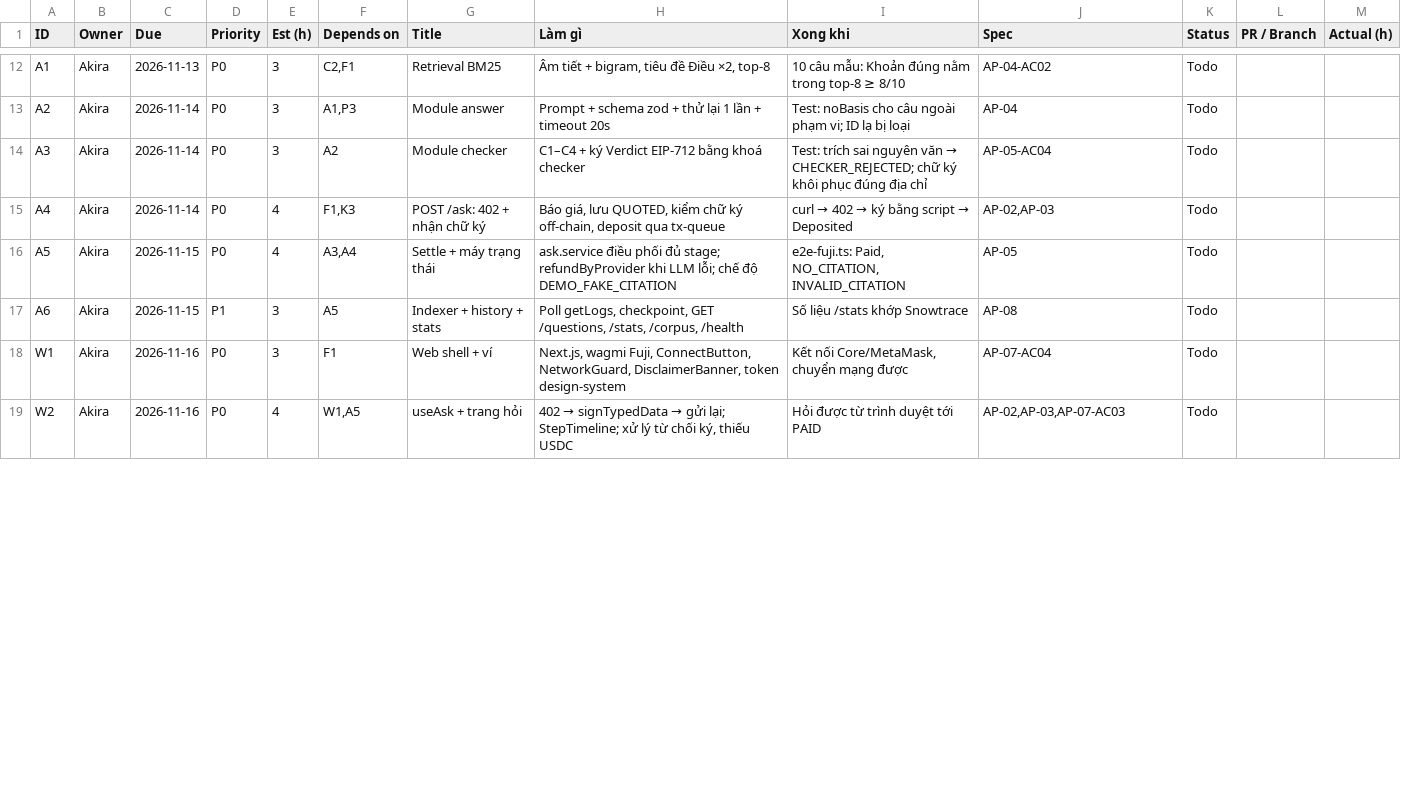
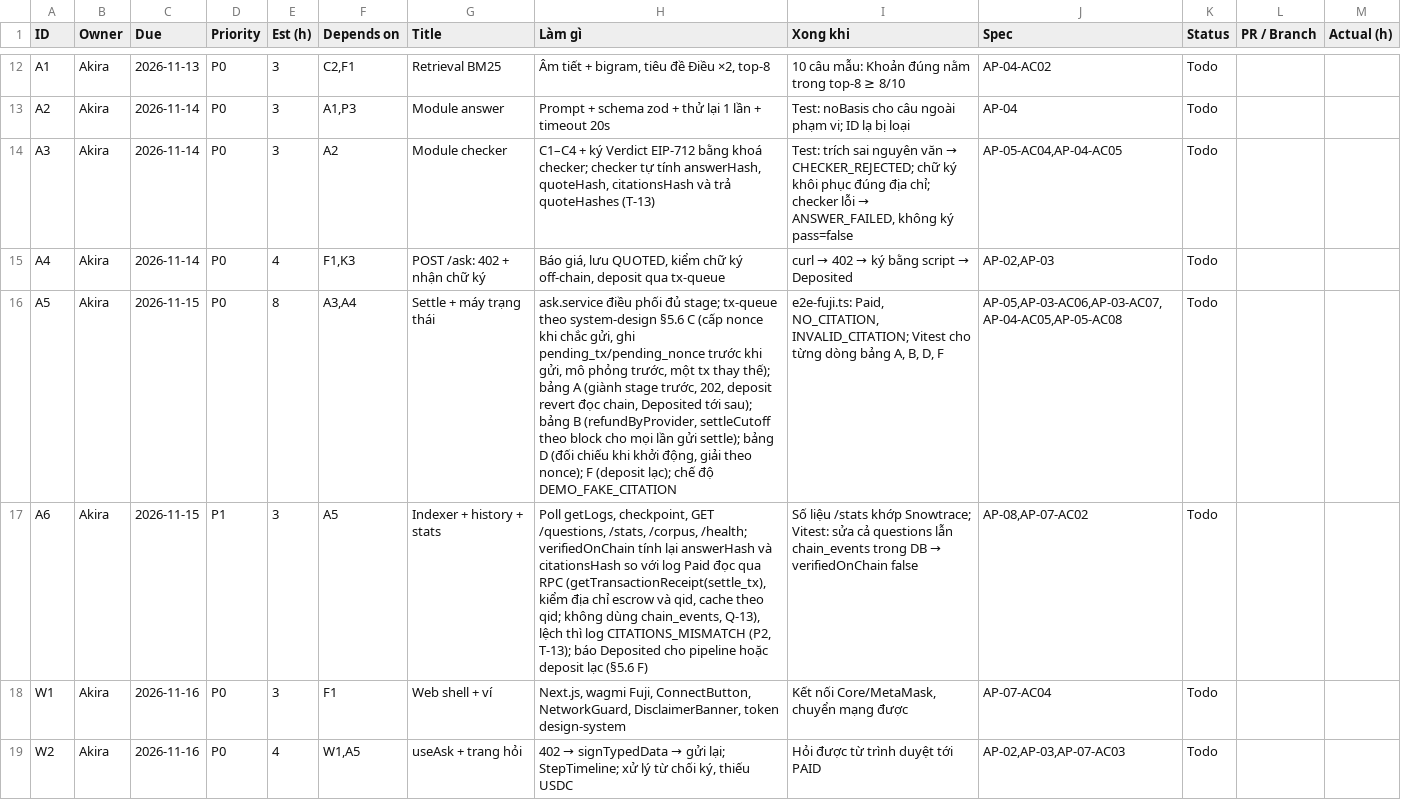
Before and after one commit to AkiraTomori/AskPay, a CSV file: docs/runbook/tasks.csv, drawn as a sheet; only a part is shown, gaps mark what is left out; the diff covers the shown part only; the diff names each change by its address in the sheet, - before the commit and + after, or states it on an @@ line.

```diff
--- a/docs/runbook/tasks.csv
+++ b/docs/runbook/tasks.csv
-H14 (Làm gì): …bằng khoá checker
+H14 (Làm gì): …bằng khoá checker; checker tự tính answerHash, quoteHash, citationsHash và trả quoteHashes (T-13)
@@ I14 (Xong khi): …đúng địa chỉ → …đúng địa chỉ; checker lỗi → ANSWER_FAILED, không ký pass=false @@
-J14 (Spec): AP-05-AC04
+J14 (Spec): AP-05-AC04,AP-04-AC05
-E16 (Est (h)): 4
+E16 (Est (h)): 8
-H16 (Làm gì): …đủ stage; refundByProvider khi LLM lỗi; chế độ…
+H16 (Làm gì): …đủ stage; tx-queue theo system-design §5.6 C (cấp nonce khi chắc gửi, ghi pending_tx/pending_nonce trước khi gửi, mô phỏng trước, một tx thay thế); bảng A (giành stage trước, 202, deposit revert đọc chain, Deposited tới sau); bảng B (refundByProvider, settleCutoff theo block cho mọi lần gửi settle); bảng D (đối chiếu khi khởi động, giải theo nonce); F (deposit lạc); chế độ…
-I16 (Xong khi): …Paid, NO_CITATION, INVALID_CITATION
+I16 (Xong khi): …Paid, NO_CITATION, INVALID_CITATION; Vitest cho từng dòng bảng A, B, D, F
-J16 (Spec): AP-05
+J16 (Spec): AP-05,AP-03-AC06,AP-03-AC07,AP-04-AC05,AP-05-AC08
-H17 (Làm gì): …/stats, /corpus, /health
+H17 (Làm gì): …/stats, /corpus, /health; verifiedOnChain tính lại answerHash và citationsHash so với log Paid đọc qua RPC (getTransactionReceipt(settle_tx), kiểm địa chỉ escrow và qid, cache theo qid; không dùng chain_events, Q-13), lệch thì log CITATIONS_MISMATCH (P2, T-13); báo Deposited cho pipeline hoặc deposit lạc (§5.6 F)
@@ I17 (Xong khi): …/stats khớp Snowtrace → …/stats khớp Snowtrace; Vitest: sửa cả questions lẫn chain_events trong DB → verifiedOnChain false @@
-J17 (Spec): AP-08
+J17 (Spec): AP-08,AP-07-AC02
```
Also changed, not shown: 7 edited cells elsewhere in this file, 11 other files.
